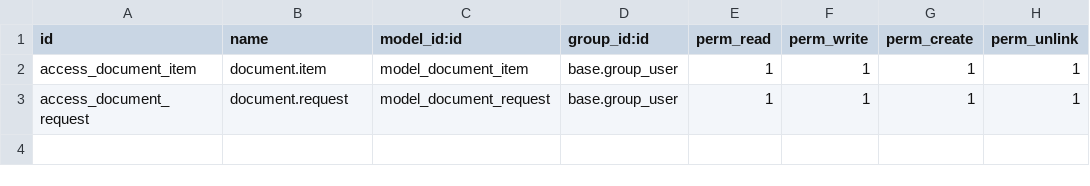
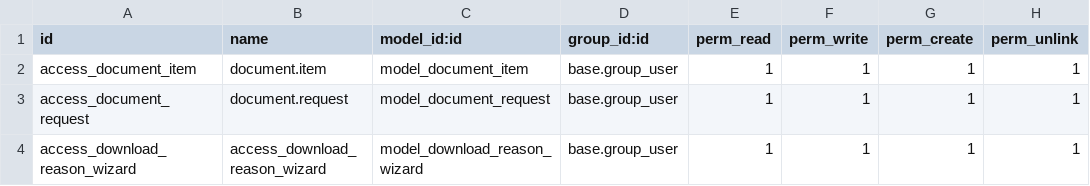
Before and after one commit to pmpmpeter/odooekara, a CSV file: document_access_mgmt/security/ir.model.access.csv, drawn as a sheet; the diff names each change by its address in the sheet, - before the commit and + after, or states it on an @@ line.

Commit message:
Doc access

```diff
--- a/document_access_mgmt/security/ir.model.access.csv
+++ b/document_access_mgmt/security/ir.model.access.csv
+row 4: access_download_reason_wizard | access_download_reason_wizard | model_download_reason_wizard | base.group_user | 1 | 1 | 1 | 1
```
Also changed, not shown: 11 other files.
